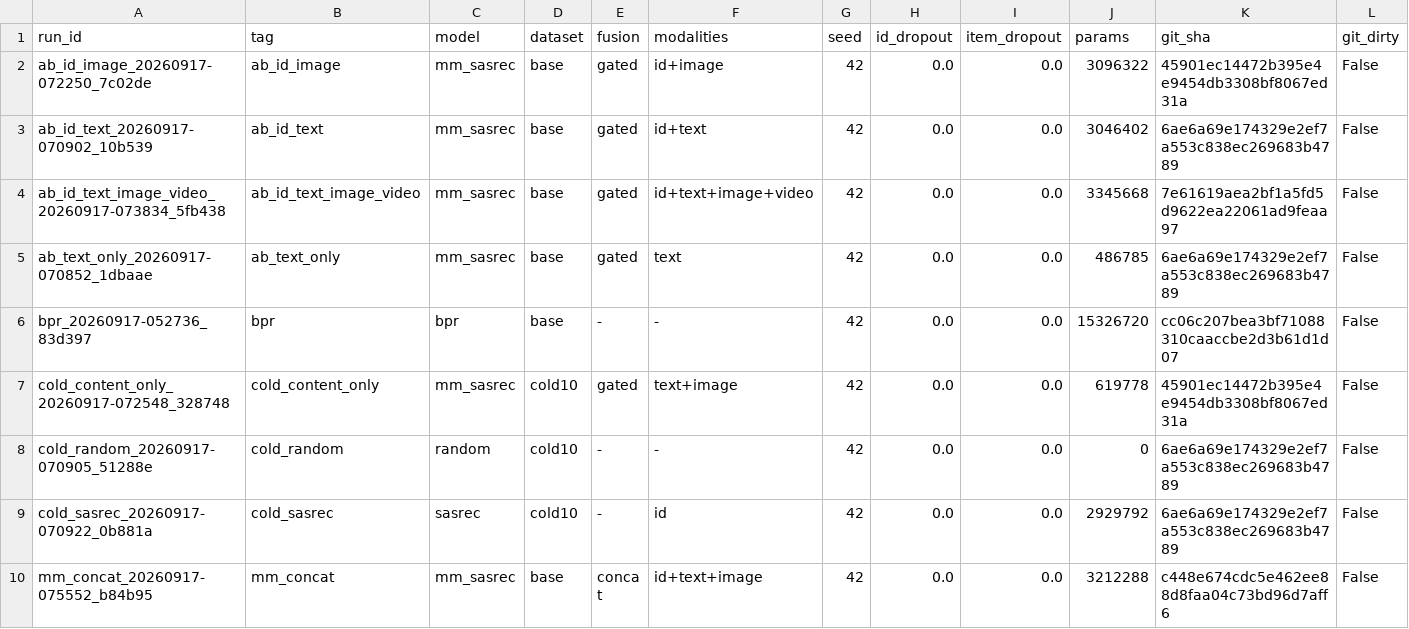
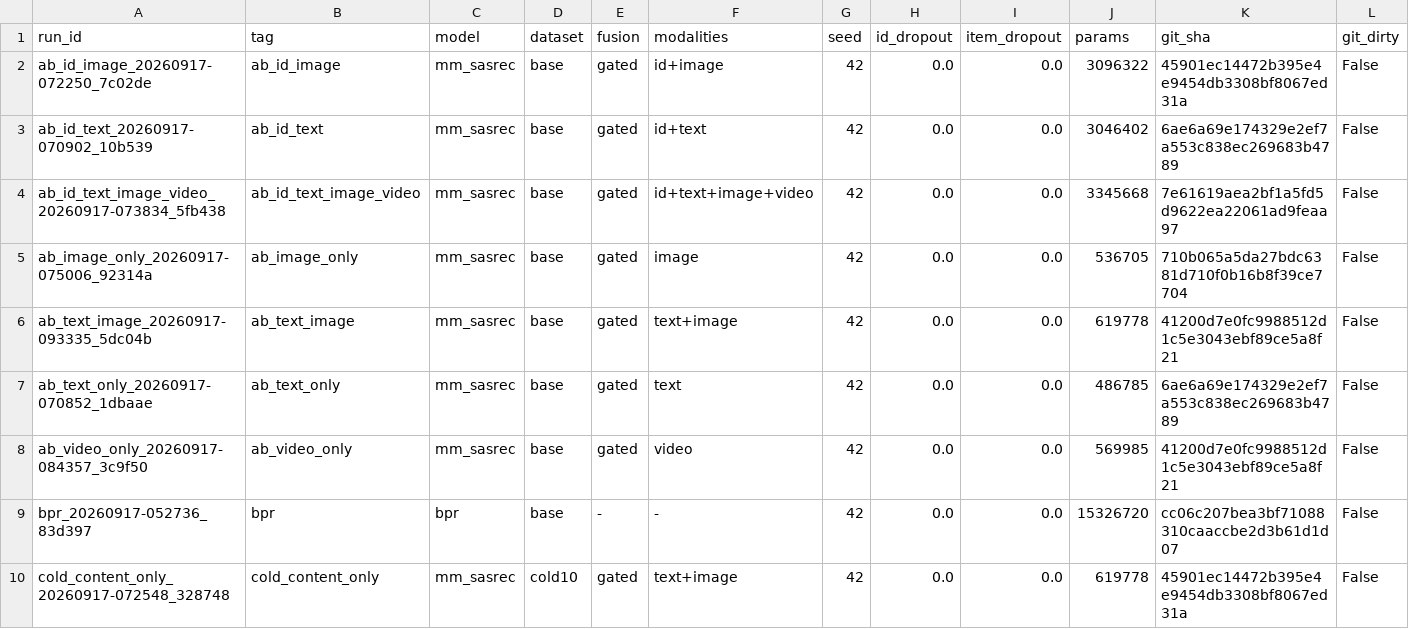
Before and after one commit to Idiotyevsky/MMRec, a CSV file: results/tables/runs_index.csv, drawn as a sheet; only a part is shown; the shorter side is filled out with more unchanged rows; rows hold the shown columns only; the diff covers the shown part only; the diff names each change by its address in the sheet, - before the commit and + after, or states it on an @@ line.

```diff
--- a/results/tables/runs_index.csv
+++ b/results/tables/runs_index.csv
+row 5: ab_image_only_20260917-075006_92314a | ab_image_only | mm_sasrec | base | gated | image | 42 | 0.0 | 0.0 | 536705 | 710b065a5da27bdc6381d710f0b16b8f39ce7704 | False
+row 6: ab_text_image_20260917-093335_5dc04b | ab_text_image | mm_sasrec | base | gated | text+image | 42 | 0.0 | 0.0 | 619778 | 41200d7e0fc9988512d1c5e3043ebf89ce5a8f21 | False
+row 8: ab_video_only_20260917-084357_3c9f50 | ab_video_only | mm_sasrec | base | gated | video | 42 | 0.0 | 0.0 | 569985 | 41200d7e0fc9988512d1c5e3043ebf89ce5a8f21 | False
```
Also changed, not shown: 3 added rows elsewhere in this file, results/tables/ablation.csv, results/tables/cold_start.csv, 15 other files.
